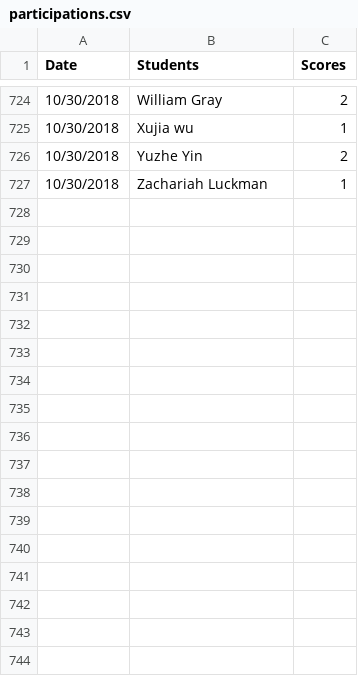
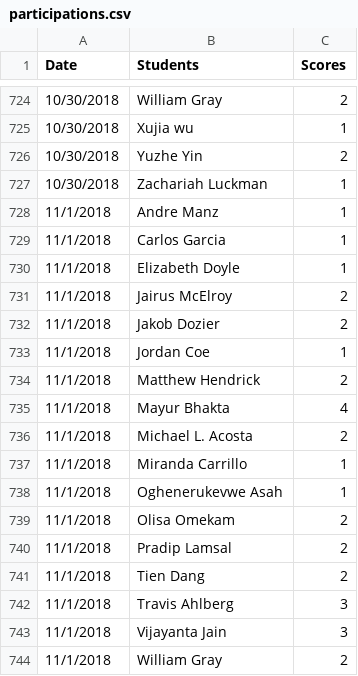
Before and after one commit to iDataVisualizationLab/CS4352_Fall2018, a CSV file: testJS/data/participations.csv, drawn as a sheet; only a part is shown, gaps mark what is left out.

Commit message:
part 11/1

```diff
--- a/testJS/data/participations.csv
+++ b/testJS/data/participations.csv
@@ -727 +727,18 @@ Date,Students,Scores
 10/30/2018,Zachariah Luckman,1
+11/1/2018,Andre Manz,1
+11/1/2018,Carlos Garcia,1
+11/1/2018,Elizabeth Doyle,1
+11/1/2018,Jairus McElroy,2
+11/1/2018,Jakob Dozier,2
+11/1/2018,Jordan Coe,1
+11/1/2018,Matthew Hendrick,2
+11/1/2018,Mayur Bhakta,4
+11/1/2018,Michael L. Acosta,2
+11/1/2018,Miranda Carrillo,1
+11/1/2018,Oghenerukevwe Asah,1
+11/1/2018,Olisa Omekam,2
+11/1/2018,Pradip Lamsal,2
+11/1/2018,Tien Dang,2
+11/1/2018,Travis Ahlberg,3
+11/1/2018,Vijayanta Jain,3
+11/1/2018,William Gray,2
```
